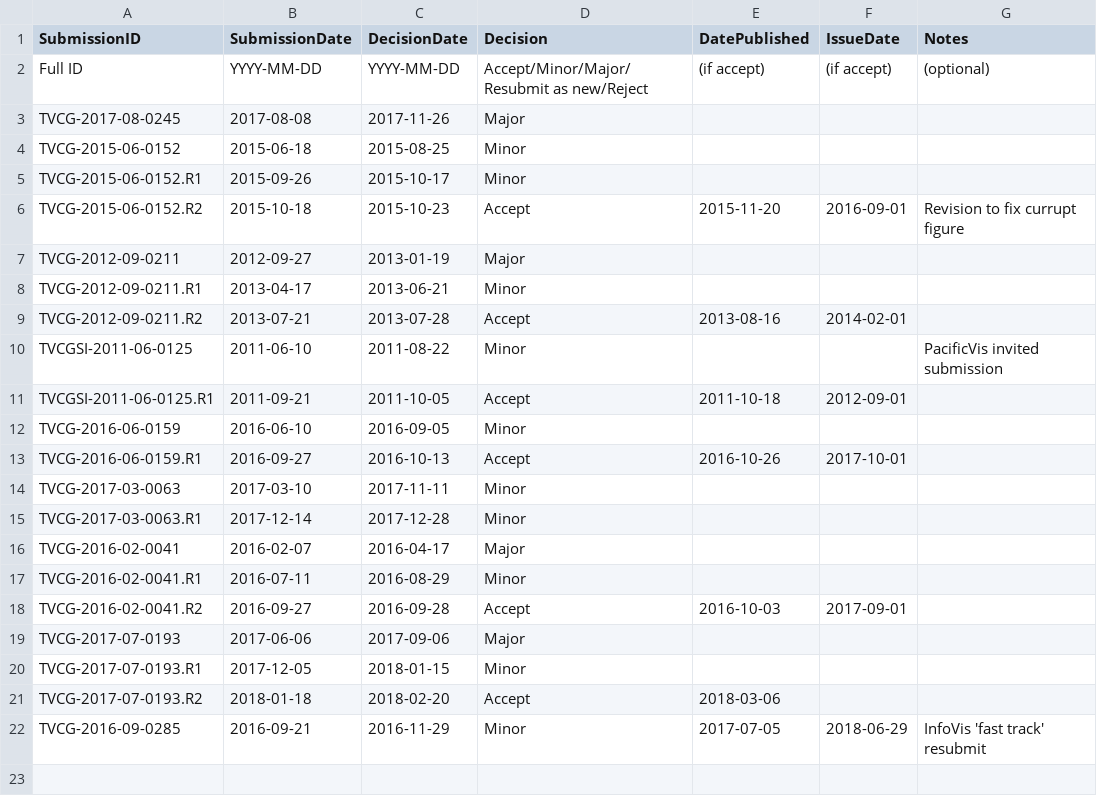
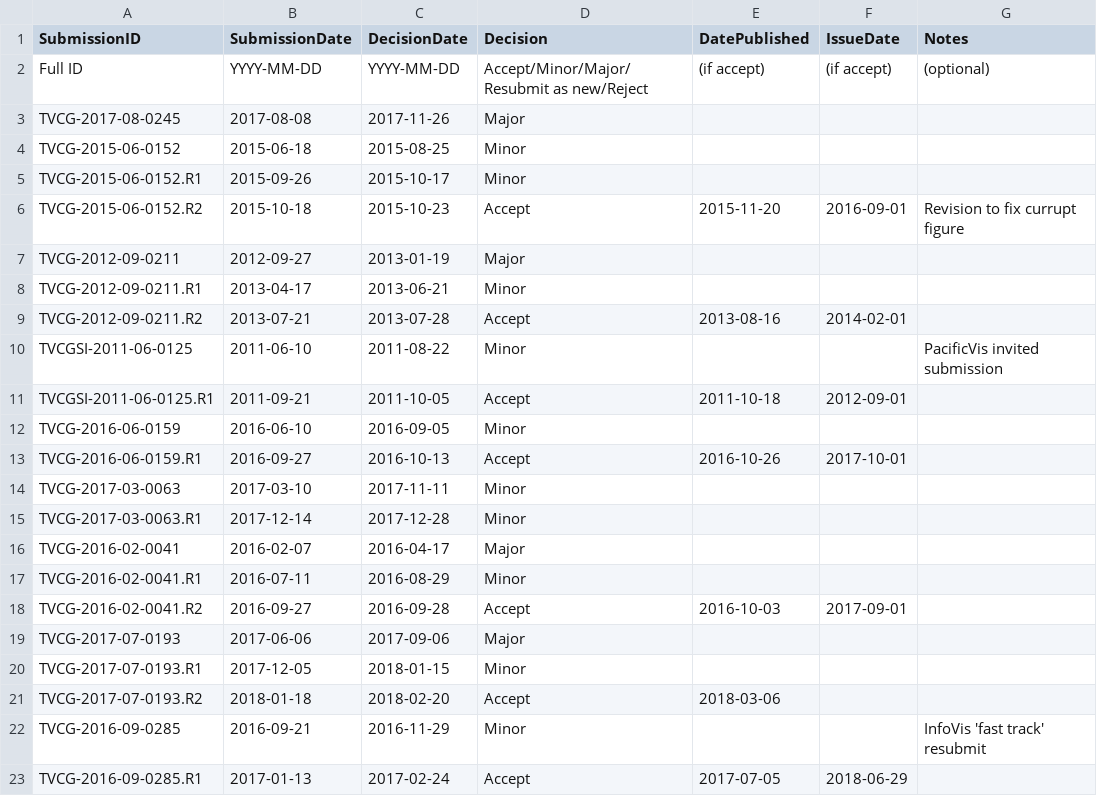
Before and after one commit to steveharoz/TVCG-vs-VIS, a CSV file: TVCG-submission-data.csv, drawn as a sheet.

Commit message:
added TVCG-2016-09-0285

```diff
--- a/TVCG-submission-data.csv
+++ b/TVCG-submission-data.csv
@@ -21,2 +21,3 @@ TVCG-2017-07-0193.R1,2017-12-05,2018-01-15,Minor,,,
 TVCG-2017-07-0193.R2,2018-01-18,2018-02-20,Accept,2018-03-06,,
-TVCG-2016-09-0285,2016-09-21,2016-11-29,Minor,2017-07-05,2018-06-29,InfoVis 'fast track' resubmit
+TVCG-2016-09-0285,2016-09-21,2016-11-29,Minor,,,InfoVis 'fast track' resubmit
+TVCG-2016-09-0285.R1,2017-01-13,2017-02-24,Accept,2017-07-05,2018-06-29,
```
